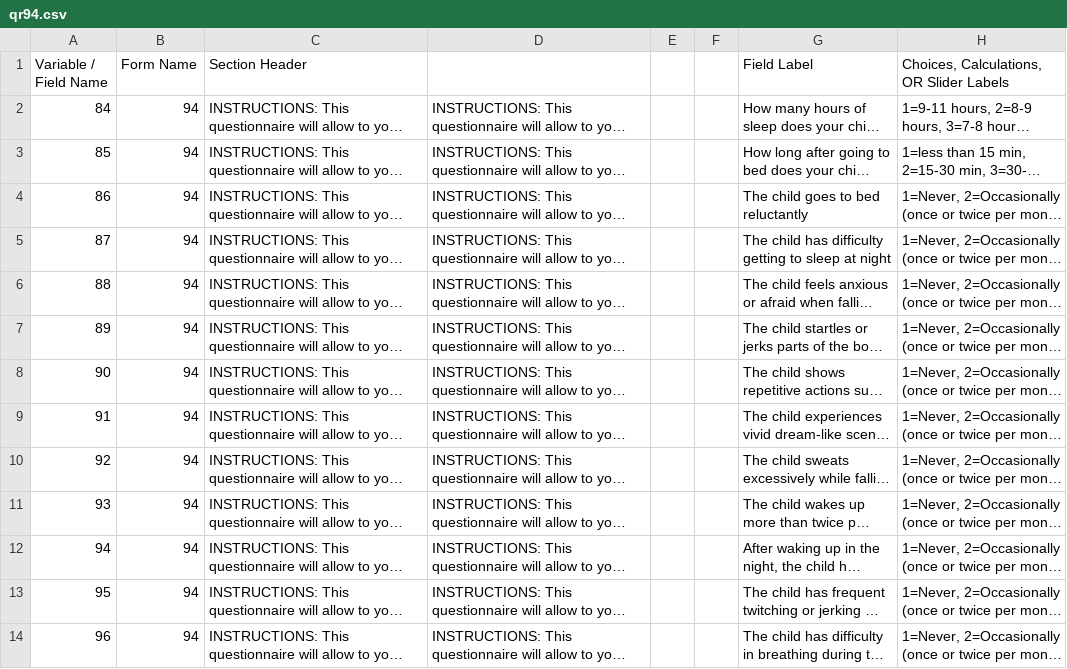
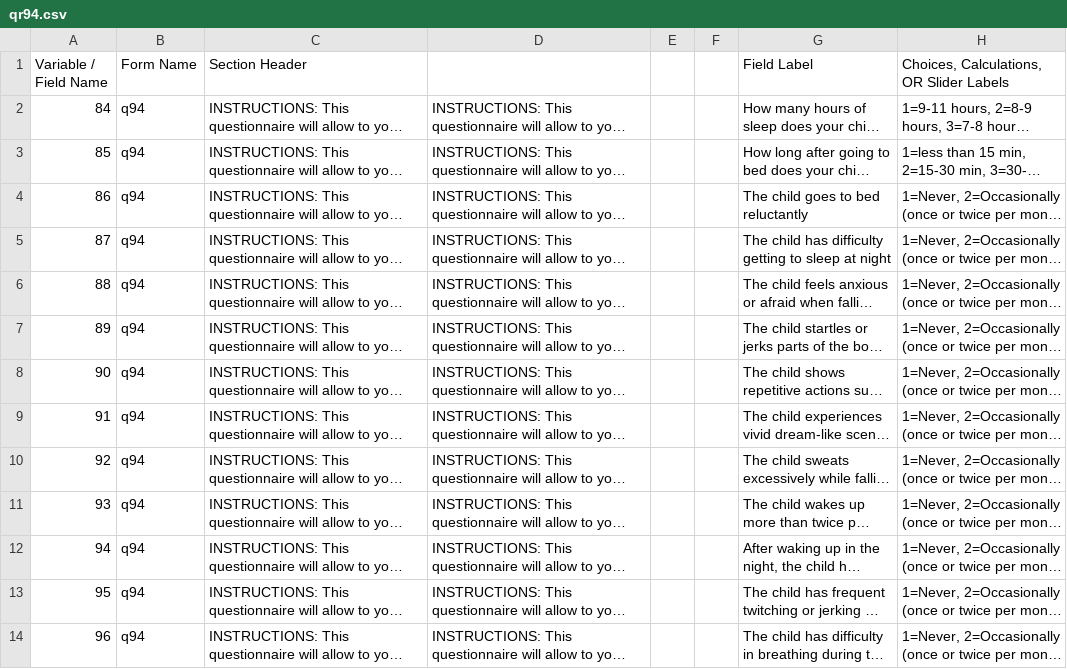
Before and after one commit to ChildMindInstitute/reproschema-builder, a CSV file: qr94.csv, drawn as a sheet; only a part is shown; long unchanged cells end in …; the diff covers the shown part only; the diff names each change by its address in the sheet, - before the commit and + after, or states it on an @@ line.

```diff
--- a/qr94.csv
+++ b/qr94.csv
-B2:B14 (Form Name): 94
+B2:B14 (Form Name): q94
```
Also changed, not shown: 13 edited cells elsewhere in this file, 31 other files.
